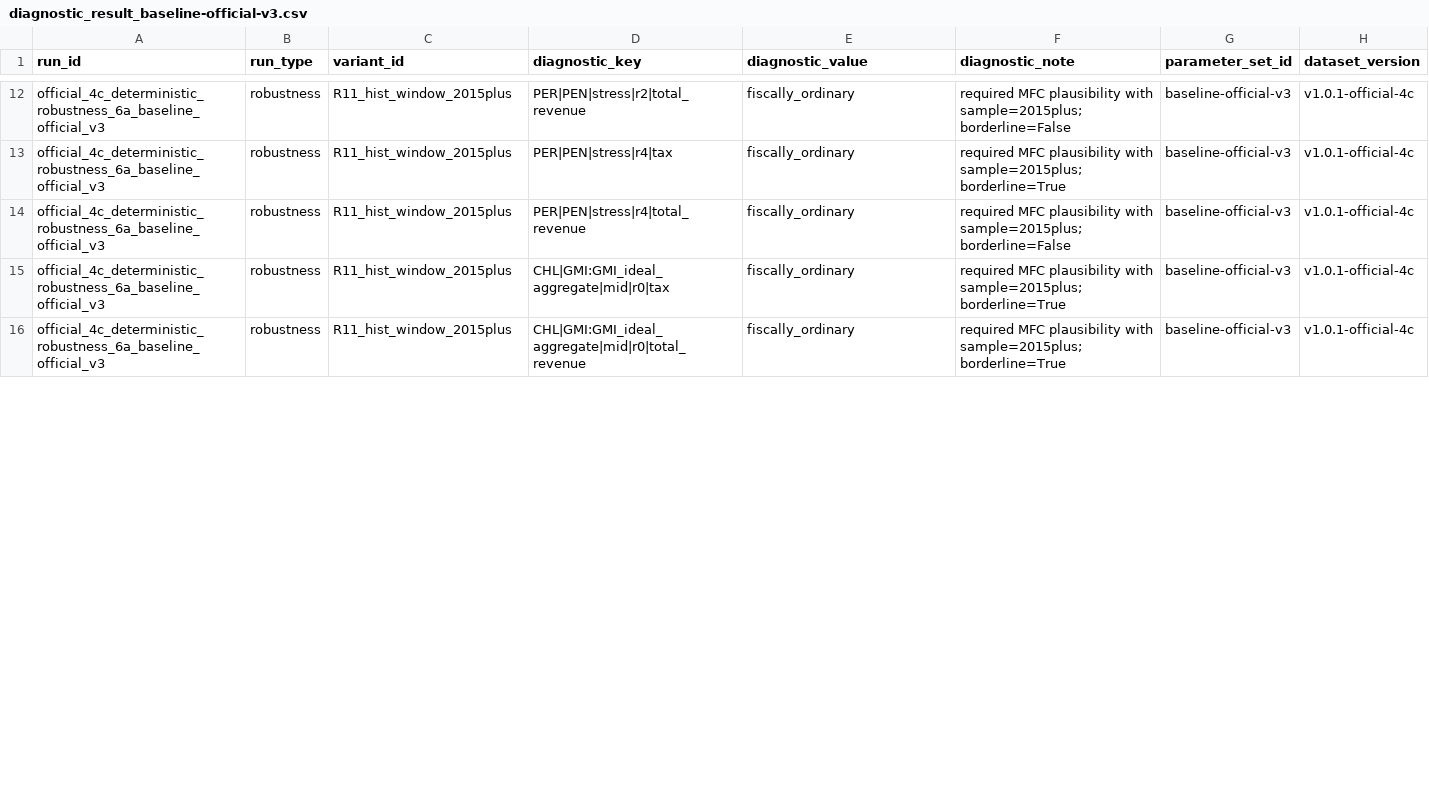
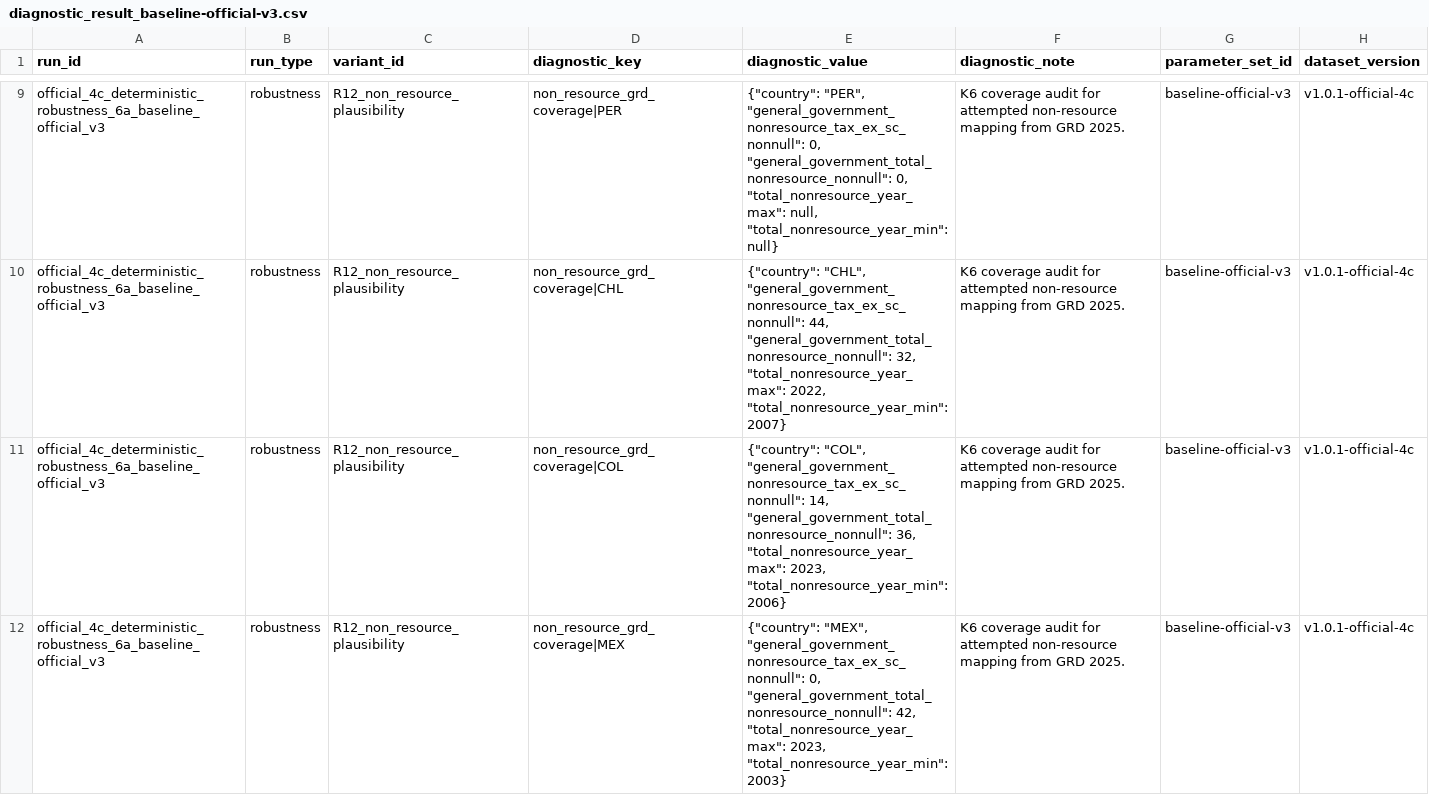
Before and after one commit to vicenzoscavino1999/ai-usp-fiscal-thresholds, a CSV file: reports/diagnostic_result_baseline-official-v3.csv, drawn as a sheet; only a part is shown, gaps mark what is left out; removed rows and columns are numbered as before the commit, all else as after; the diff covers the shown part only; the diff names each change by its address in the sheet, - before the commit and + after, or states it on an @@ line.

```diff
--- a/reports/diagnostic_result_baseline-official-v3.csv
+++ b/reports/diagnostic_result_baseline-official-v3.csv
-C9 (variant_id): R11_hist_window_2015plus
+C9 (variant_id): R12_non_resource_plausibility
-D9 (diagnostic_key): PER|PEN|stress|r2|total_revenue
+D9 (diagnostic_key): non_resource_grd_coverage|PER
-E9 (diagnostic_value): fiscally_ordinary
+E9 (diagnostic_value): {"country": "PER", "general_government_nonresource_tax_ex_sc_nonnull": 0, "general_government_total_nonresource_nonnull": 0, "total_nonresource_year_max": null, "total_nonresource_year_min": null}
-F9 (diagnostic_note): required MFC plausibility with sample=2015plus; borderline=False
+F9 (diagnostic_note): K6 coverage audit for attempted non-resource mapping from GRD 2025.
-row 13: official_4c_deterministic_robustness_6a_baseline_official_v3 | robustness | R11_hist_window_2015plus | PER|PEN|stress|r4|tax | fiscally_ordinary | required MFC plausibility with sample=2015plus; borderline=True | baseline-official-v3 | v1.0.1-official-4c
-C10:C12 (variant_id): R11_hist_window_2015plus
+C10:C12 (variant_id): R12_non_resource_plausibility
-D10 (diagnostic_key): PER|PEN|stress|r4|total_revenue
+D10 (diagnostic_key): non_resource_grd_coverage|CHL
-E10 (diagnostic_value): fiscally_ordinary
+E10 (diagnostic_value): {"country": "CHL", "general_government_nonresource_tax_ex_sc_nonnull": 44, "general_government_total_nonresource_nonnull": 32, "total_nonresource_year_max": 2022, "total_nonresource_year_min": 2007}
-F10 (diagnostic_note): required MFC plausibility with sample=2015plus; borderline=False
+F10 (diagnostic_note): K6 coverage audit for attempted non-resource mapping from GRD 2025.
-D11 (diagnostic_key): CHL|GMI:GMI_ideal_aggregate|mid|r0|tax
+D11 (diagnostic_key): non_resource_grd_coverage|COL
-E11 (diagnostic_value): fiscally_ordinary
+E11 (diagnostic_value): {"country": "COL", "general_government_nonresource_tax_ex_sc_nonnull": 14, "general_government_total_nonresource_nonnull": 36, "total_nonresource_year_max": 2023, "total_nonresource_year_min": 2006}
-F11:F12 (diagnostic_note): required MFC plausibility with sample=2015plus; borderline=True
+F11:F12 (diagnostic_note): K6 coverage audit for attempted non-resource mapping from GRD 2025.
-D12 (diagnostic_key): CHL|GMI:GMI_ideal_aggregate|mid|r0|total_revenue
+D12 (diagnostic_key): non_resource_grd_coverage|MEX
-E12 (diagnostic_value): fiscally_ordinary
+E12 (diagnostic_value): {"country": "MEX", "general_government_nonresource_tax_ex_sc_nonnull": 0, "general_government_total_nonresource_nonnull": 42, "total_nonresource_year_max": 2023, "total_nonresource_year_min": 2003}
```
Also changed, not shown: 1 added row, 10 removed rows and 47 edited cells elsewhere in this file, reproducibility/reference/diagnostic_result.csv, 13 other files.
